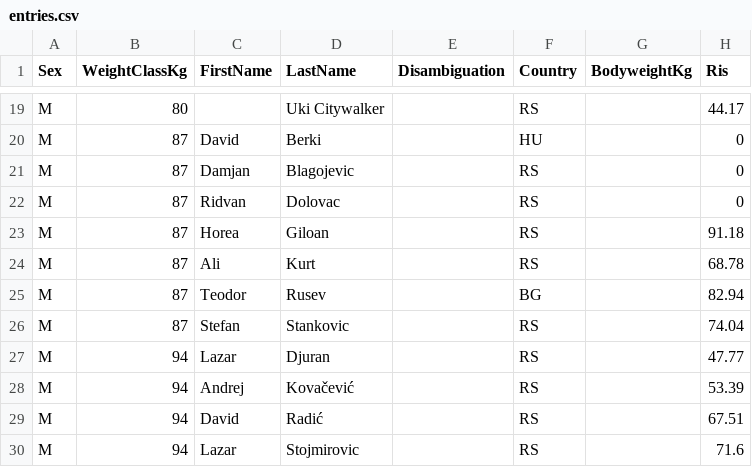
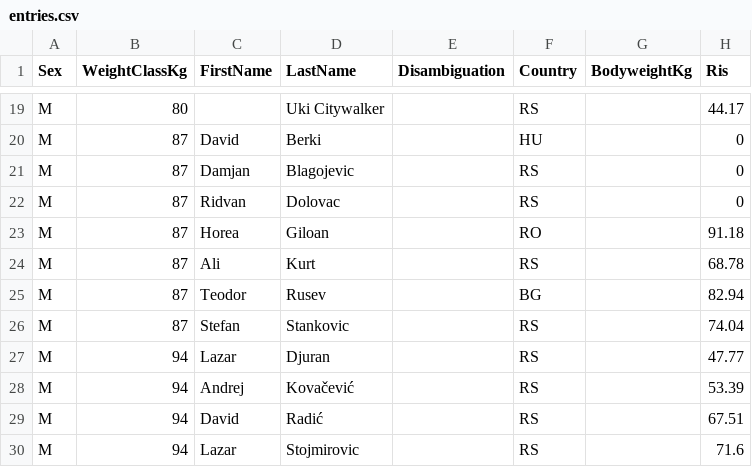
Before and after one commit to openstreetlifting/openstreetlifting, a CSV file: backend/data/competitions/serbian-streetlifting-federation/2026/serbian-open-2026/entries.csv, drawn as a sheet; only a part is shown, gaps mark what is left out; the diff names each change by its address in the sheet, - before the commit and + after, or states it on an @@ line.

```diff
--- a/backend/data/competitions/serbian-streetlifting-federation/2026/serbian-open-2026/entries.csv
+++ b/backend/data/competitions/serbian-streetlifting-federation/2026/serbian-open-2026/entries.csv
-F23 (Country): RS
+F23 (Country): RO
```
Also changed, not shown: 6 other files.
